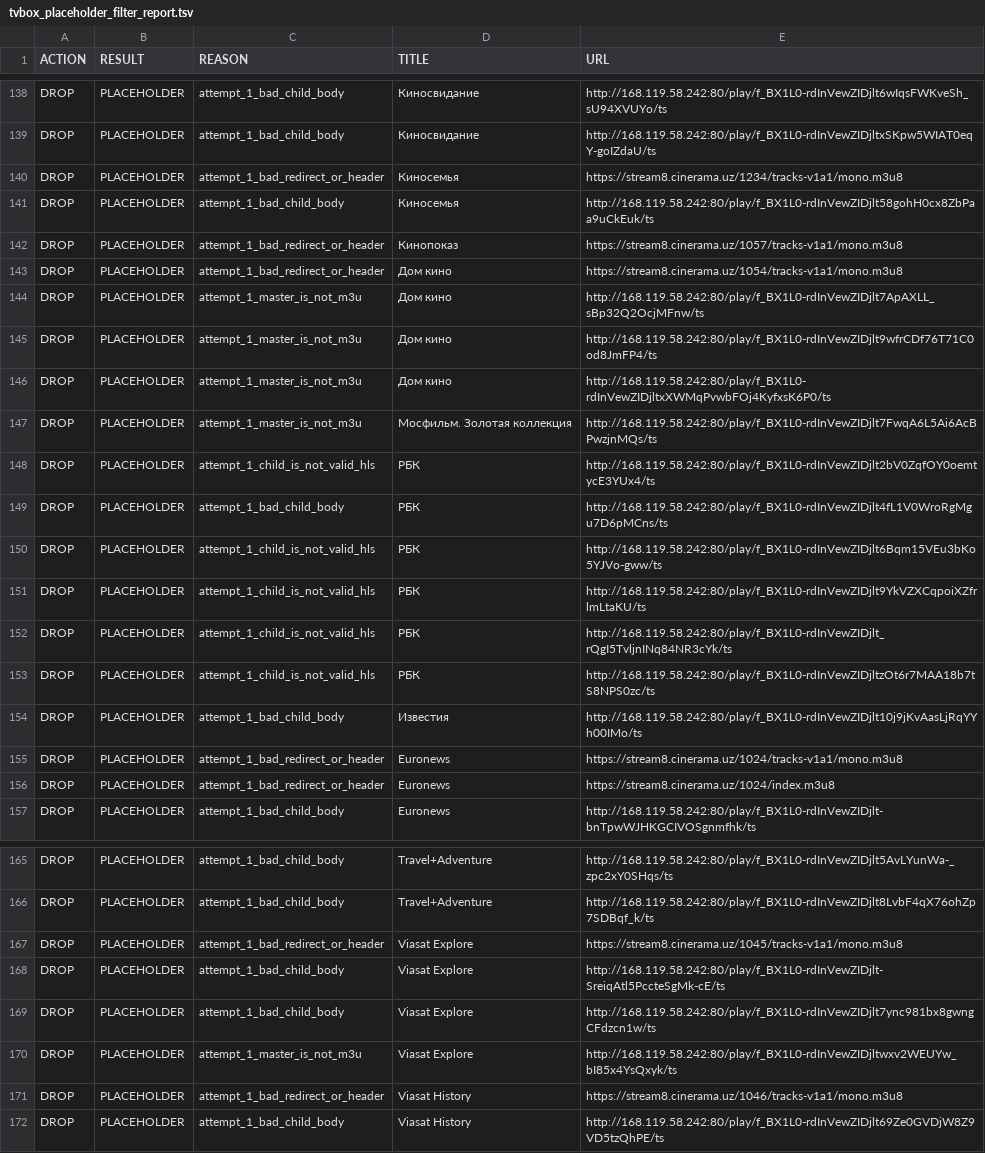
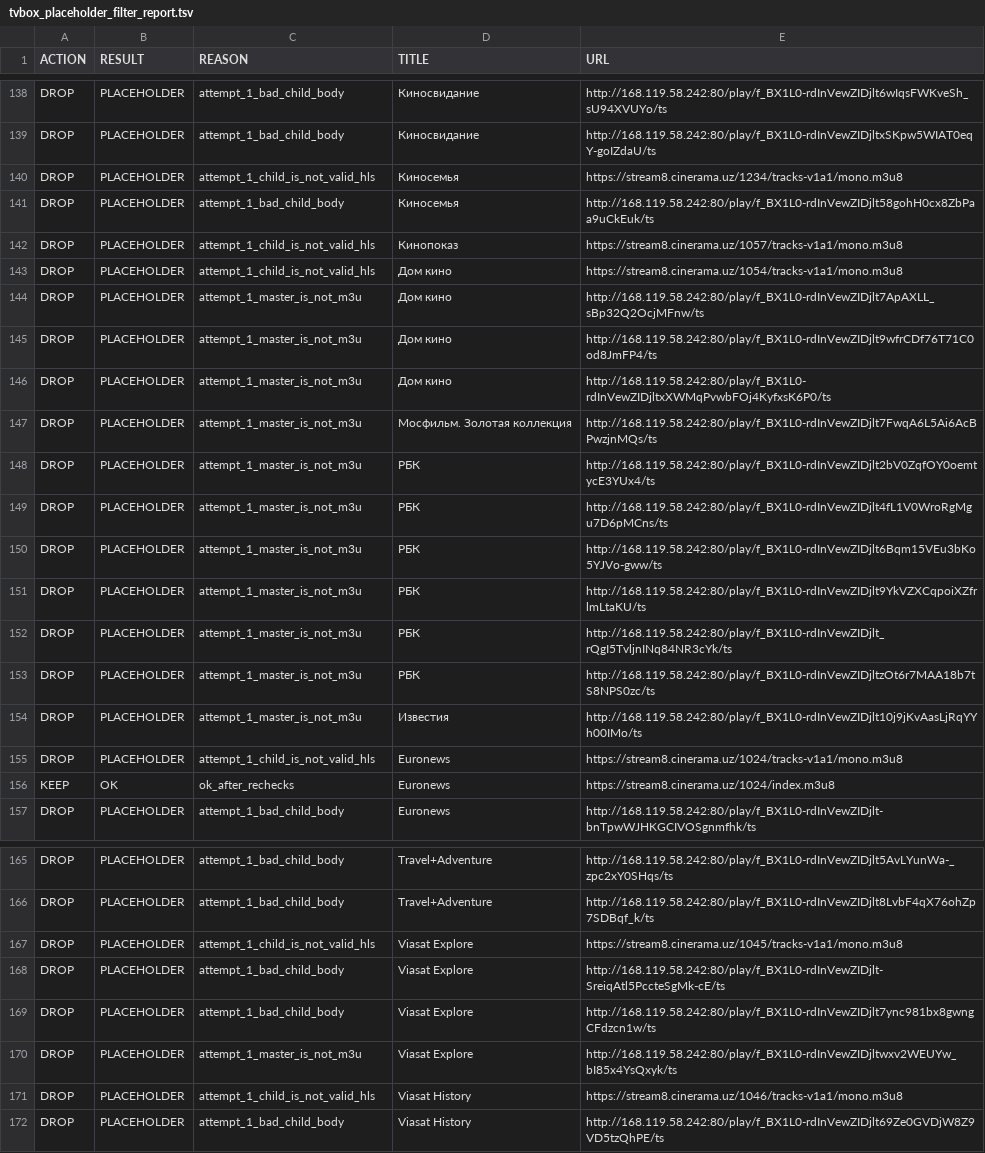
Before and after one commit to Commodo163/sys-cache-7c91, a TSV file: data/tvbox_placeholder_filter_report.tsv, drawn as a sheet; only a part is shown, gaps mark what is left out; the diff covers the shown part only.

```diff
--- a/data/tvbox_placeholder_filter_report.tsv
+++ b/data/tvbox_placeholder_filter_report.tsv
@@ -139,6 +139,6 @@ DROP	PLACEHOLDER	attempt_1_bad_child_body	Киносвидание	http://168.11
 DROP	PLACEHOLDER	attempt_1_bad_child_body	Киносвидание	http://168.119.58.242:80/play/f_BX1L0-rdInVewZIDjltxSKpw5WIAT0eqY-goIZdaU/ts
-DROP	PLACEHOLDER	attempt_1_bad_redirect_or_header	Киносемья	https://stream8.cinerama.uz/1234/tracks-v1a1/mono.m3u8
+DROP	PLACEHOLDER	attempt_1_child_is_not_valid_hls	Киносемья	https://stream8.cinerama.uz/1234/tracks-v1a1/mono.m3u8
 DROP	PLACEHOLDER	attempt_1_bad_child_body	Киносемья	http://168.119.58.242:80/play/f_BX1L0-rdInVewZIDjlt58gohH0cx8ZbPaa9uCkEuk/ts
-DROP	PLACEHOLDER	attempt_1_bad_redirect_or_header	Кинопоказ	https://stream8.cinerama.uz/1057/tracks-v1a1/mono.m3u8
-DROP	PLACEHOLDER	attempt_1_bad_redirect_or_header	Дом кино	https://stream8.cinerama.uz/1054/tracks-v1a1/mono.m3u8
+DROP	PLACEHOLDER	attempt_1_child_is_not_valid_hls	Кинопоказ	https://stream8.cinerama.uz/1057/tracks-v1a1/mono.m3u8
+DROP	PLACEHOLDER	attempt_1_child_is_not_valid_hls	Дом кино	https://stream8.cinerama.uz/1054/tracks-v1a1/mono.m3u8
 DROP	PLACEHOLDER	attempt_1_master_is_not_m3u	Дом кино	http://168.119.58.242:80/play/f_BX1L0-rdInVewZIDjlt7ApAXLL_sBp32Q2OcjMFnw/ts
@@ -147,11 +147,11 @@ DROP	PLACEHOLDER	attempt_1_master_is_not_m3u	Дом кино	http://168.119.58.2
 DROP	PLACEHOLDER	attempt_1_master_is_not_m3u	Мосфильм. Золотая коллекция	http://168.119.58.242:80/play/f_BX1L0-rdInVewZIDjlt7FwqA6L5Ai6AcBPwzjnMQs/ts
-DROP	PLACEHOLDER	attempt_1_child_is_not_valid_hls	РБК	http://168.119.58.242:80/play/f_BX1L0-rdInVewZIDjlt2bV0ZqfOY0oemtycE3YUx4/ts
-DROP	PLACEHOLDER	attempt_1_bad_child_body	РБК	http://168.119.58.242:80/play/f_BX1L0-rdInVewZIDjlt4fL1V0WroRgMgu7D6pMCns/ts
-DROP	PLACEHOLDER	attempt_1_child_is_not_valid_hls	РБК	http://168.119.58.242:80/play/f_BX1L0-rdInVewZIDjlt6Bqm15VEu3bKo5YJVo-gww/ts
-DROP	PLACEHOLDER	attempt_1_child_is_not_valid_hls	РБК	http://168.119.58.242:80/play/f_BX1L0-rdInVewZIDjlt9YkVZXCqpoiXZfrlmLtaKU/ts
-DROP	PLACEHOLDER	attempt_1_child_is_not_valid_hls	РБК	http://168.119.58.242:80/play/f_BX1L0-rdInVewZIDjlt_rQgI5TvljnINq84NR3cYk/ts
-DROP	PLACEHOLDER	attempt_1_child_is_not_valid_hls	РБК	http://168.119.58.242:80/play/f_BX1L0-rdInVewZIDjltzOt6r7MAA18b7tS8NPS0zc/ts
-DROP	PLACEHOLDER	attempt_1_bad_child_body	Известия	http://168.119.58.242:80/play/f_BX1L0-rdInVewZIDjlt10j9jKvAasLjRqYYh00IMo/ts
-DROP	PLACEHOLDER	attempt_1_bad_redirect_or_header	Euronews	https://stream8.cinerama.uz/1024/tracks-v1a1/mono.m3u8
-DROP	PLACEHOLDER	attempt_1_bad_redirect_or_header	Euronews	https://stream8.cinerama.uz/1024/index.m3u8
+DROP	PLACEHOLDER	attempt_1_master_is_not_m3u	РБК	http://168.119.58.242:80/play/f_BX1L0-rdInVewZIDjlt2bV0ZqfOY0oemtycE3YUx4/ts
+DROP	PLACEHOLDER	attempt_1_master_is_not_m3u	РБК	http://168.119.58.242:80/play/f_BX1L0-rdInVewZIDjlt4fL1V0WroRgMgu7D6pMCns/ts
+DROP	PLACEHOLDER	attempt_1_master_is_not_m3u	РБК	http://168.119.58.242:80/play/f_BX1L0-rdInVewZIDjlt6Bqm15VEu3bKo5YJVo-gww/ts
+DROP	PLACEHOLDER	attempt_1_master_is_not_m3u	РБК	http://168.119.58.242:80/play/f_BX1L0-rdInVewZIDjlt9YkVZXCqpoiXZfrlmLtaKU/ts
+DROP	PLACEHOLDER	attempt_1_master_is_not_m3u	РБК	http://168.119.58.242:80/play/f_BX1L0-rdInVewZIDjlt_rQgI5TvljnINq84NR3cYk/ts
+DROP	PLACEHOLDER	attempt_1_master_is_not_m3u	РБК	http://168.119.58.242:80/play/f_BX1L0-rdInVewZIDjltzOt6r7MAA18b7tS8NPS0zc/ts
+DROP	PLACEHOLDER	attempt_1_master_is_not_m3u	Известия	http://168.119.58.242:80/play/f_BX1L0-rdInVewZIDjlt10j9jKvAasLjRqYYh00IMo/ts
+DROP	PLACEHOLDER	attempt_1_child_is_not_valid_hls	Euronews	https://stream8.cinerama.uz/1024/tracks-v1a1/mono.m3u8
+KEEP	OK	ok_after_rechecks	Euronews	https://stream8.cinerama.uz/1024/index.m3u8
 DROP	PLACEHOLDER	attempt_1_bad_child_body	Euronews	http://168.119.58.242:80/play/f_BX1L0-rdInVewZIDjlt-bnTpwWJHKGCIVOSgnmfhk/ts
@@ -166,3 +166,3 @@ DROP	PLACEHOLDER	attempt_1_bad_child_body	Travel+Adventure	http://168.119.58.242
 DROP	PLACEHOLDER	attempt_1_bad_child_body	Travel+Adventure	http://168.119.58.242:80/play/f_BX1L0-rdInVewZIDjlt8LvbF4qX76ohZp7SDBqf_k/ts
-DROP	PLACEHOLDER	attempt_1_bad_redirect_or_header	Viasat Explore	https://stream8.cinerama.uz/1045/tracks-v1a1/mono.m3u8
+DROP	PLACEHOLDER	attempt_1_child_is_not_valid_hls	Viasat Explore	https://stream8.cinerama.uz/1045/tracks-v1a1/mono.m3u8
 DROP	PLACEHOLDER	attempt_1_bad_child_body	Viasat Explore	http://168.119.58.242:80/play/f_BX1L0-rdInVewZIDjlt-SreiqAtl5PccteSgMk-cE/ts
@@ -170,3 +170,3 @@ DROP	PLACEHOLDER	attempt_1_bad_child_body	Viasat Explore	http://168.119.58.242:8
 DROP	PLACEHOLDER	attempt_1_master_is_not_m3u	Viasat Explore	http://168.119.58.242:80/play/f_BX1L0-rdInVewZIDjltwxv2WEUYw_bI85x4YsQxyk/ts
-DROP	PLACEHOLDER	attempt_1_bad_redirect_or_header	Viasat History	https://stream8.cinerama.uz/1046/tracks-v1a1/mono.m3u8
+DROP	PLACEHOLDER	attempt_1_child_is_not_valid_hls	Viasat History	https://stream8.cinerama.uz/1046/tracks-v1a1/mono.m3u8
 DROP	PLACEHOLDER	attempt_1_bad_child_body	Viasat History	http://168.119.58.242:80/play/f_BX1L0-rdInVewZIDjlt69Ze0GVDjW8Z9VD5tzQhPE/ts
```
Also changed, not shown: 4 added rows, 4 removed rows and 29 edited cells elsewhere in this file, 7 other files.
